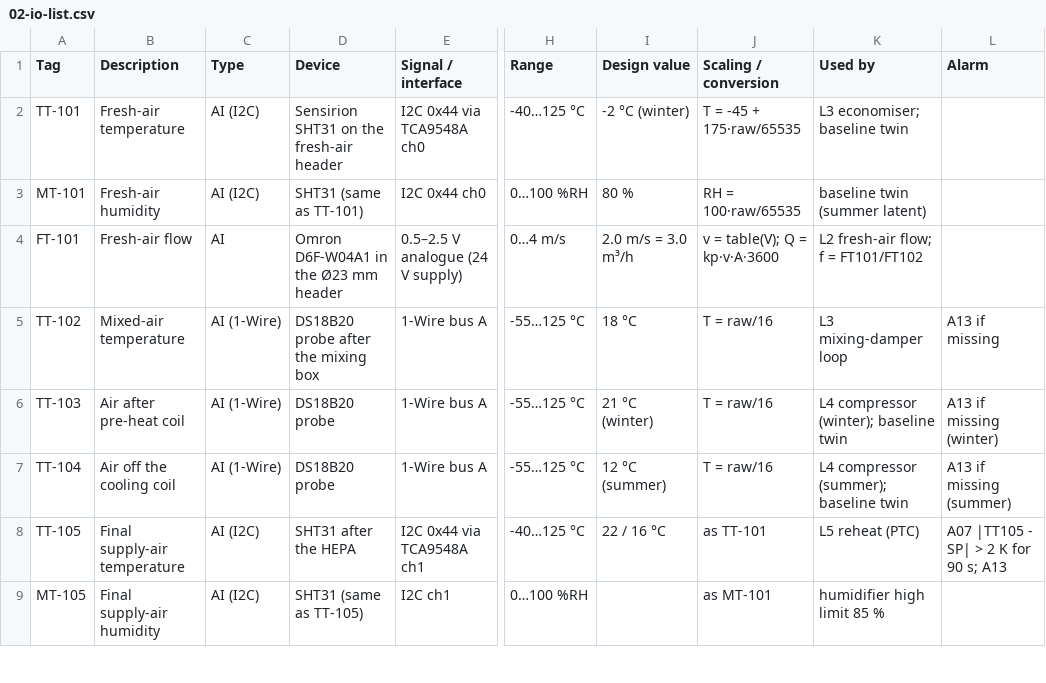
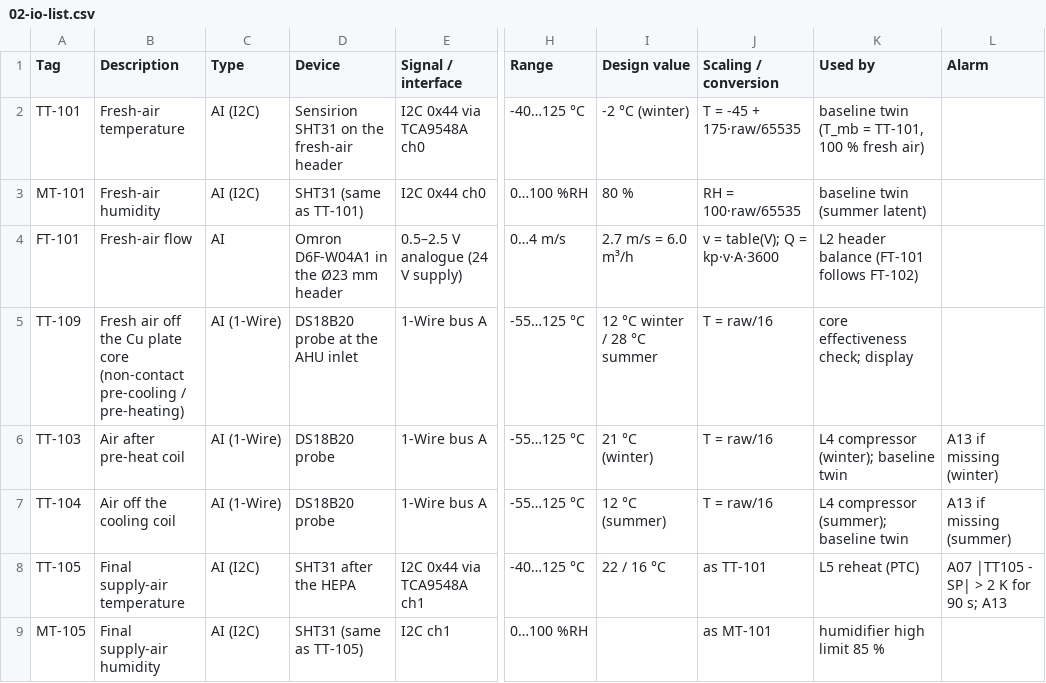
Before and after one commit to Kariemm11/Cleanroom-Heat-Recovery-Air-Pump, a CSV file: build-pack/02-io-list.csv, drawn as a sheet; only a part is shown, gaps mark what is left out; the diff covers the shown part only; the diff names each change by its address in the sheet, - before the commit and + after, or states it on an @@ line.

```diff
--- a/build-pack/02-io-list.csv
+++ b/build-pack/02-io-list.csv
-K2 (Used by): L3 economiser; baseline twin
+K2 (Used by): baseline twin (T_mb = TT-101, 100 % fresh air)
-I4 (Design value): 2.0 m/s = 3.0 m³/h
+I4 (Design value): 2.7 m/s = 6.0 m³/h
-K4 (Used by): L2 fresh-air flow; f = FT101/FT102
+K4 (Used by): L2 header balance (FT-101 follows FT-102)
-A5 (Tag): TT-102
+A5 (Tag): TT-109
-B5 (Description): Mixed-air temperature
+B5 (Description): Fresh air off the Cu plate core (non-contact pre-cooling / pre-heating)
-D5 (Device): DS18B20 probe after the mixing box
+D5 (Device): DS18B20 probe at the AHU inlet
-I5 (Design value): 18 °C
+I5 (Design value): 12 °C winter / 28 °C summer
-K5 (Used by): L3 mixing-damper loop
+K5 (Used by): core effectiveness check; display
-L5 (Alarm): A13 if missing
+L5 (Alarm): (empty)
```
Also changed, not shown: 2 added rows, 1 removed row and 11 edited cells elsewhere in this file, build-pack/05-electronics-bom.csv, cad/BOM.csv, 43 other files.
